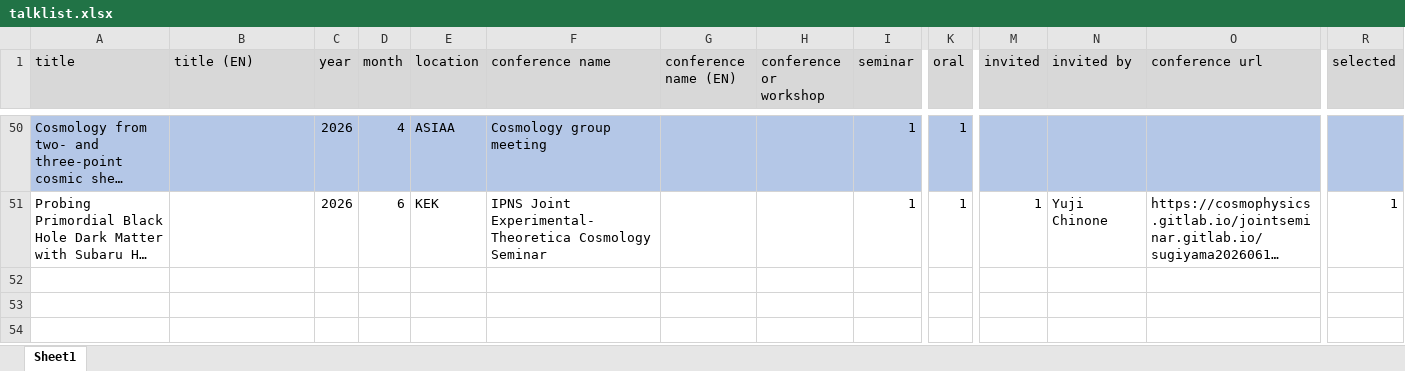
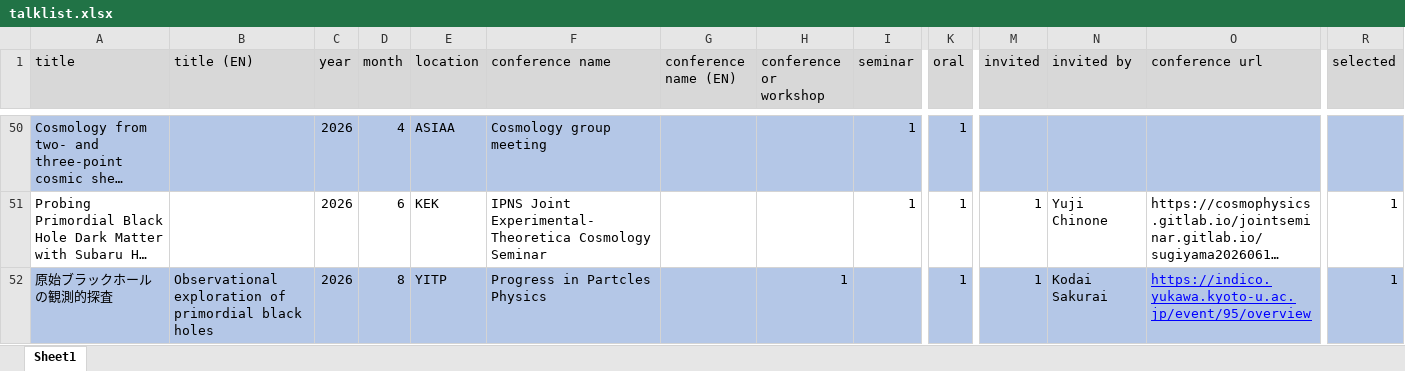
Before and after one commit to git-sunao/cv, an Excel workbook: talklists/talklist.xlsx, sheet Sheet1, drawn as a sheet; only a part is shown, gaps mark what is left out; long unchanged cells end in …; values as stored, in another font and other column widths than the file's, no borders; rows hold the shown columns only; the diff names each change by its address in the sheet, - before the commit and + after, or states it on an @@ line.

```diff
--- a/talklists/talklist.xlsx (sheet Sheet1)
+++ b/talklists/talklist.xlsx (sheet Sheet1)
+row 52: 原始ブラックホールの観測的探査 | Observational exploration of primordial black holes | 2026 | 8 | YITP | Progress in Partcles Physics |  | 1 |  | 1 | 1 | Kodai Sakurai | https://indico.yukawa.kyoto-u.ac.jp/event/95/overview | 1
```
Also changed, not shown: 13 other files.
